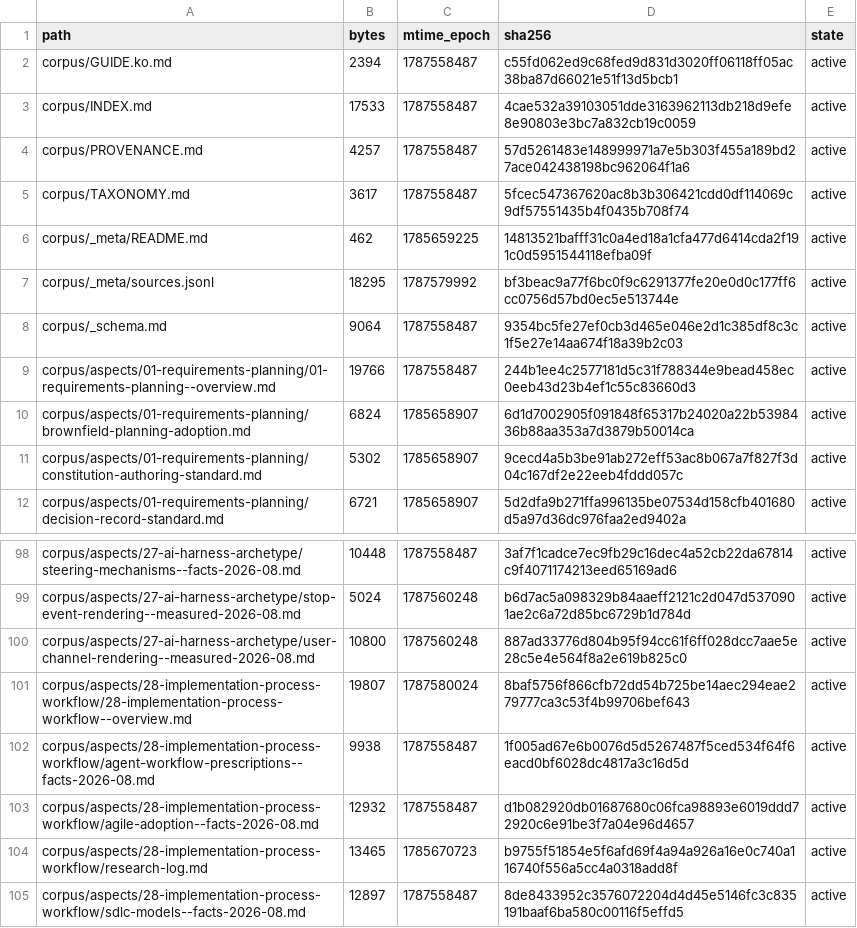
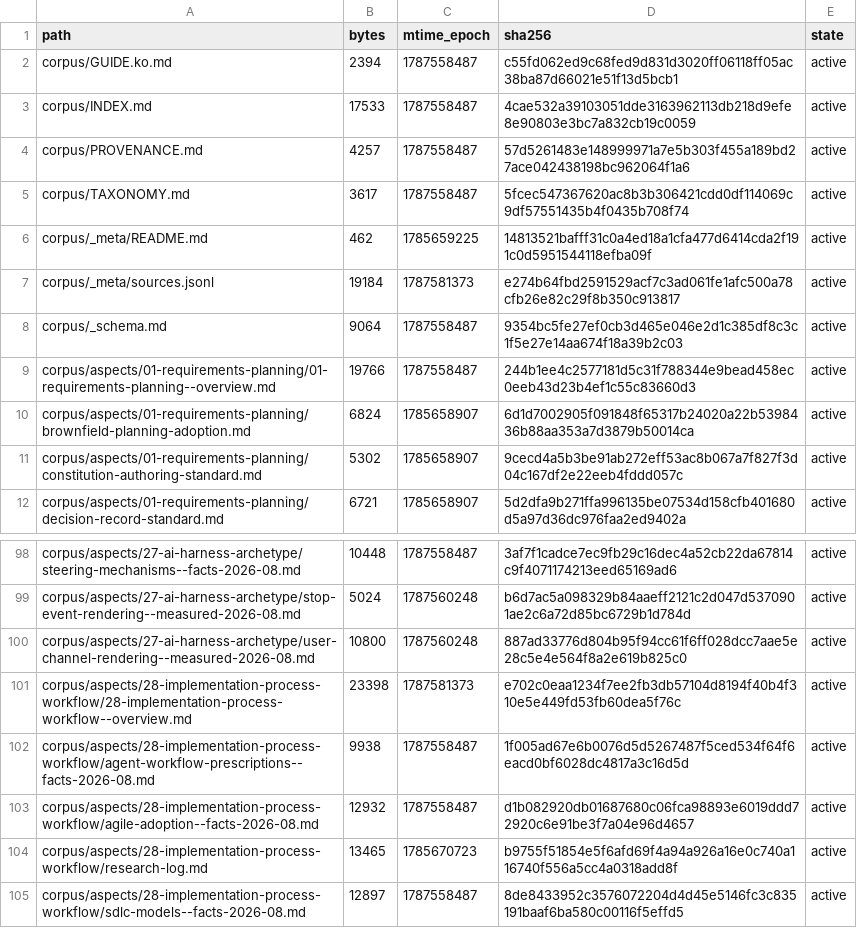
Before and after one commit to coolbress/standards, a TSV file: audit/after-manifest.tsv, drawn as a sheet; only a part is shown, gaps mark what is left out.

```diff
--- a/audit/after-manifest.tsv
+++ b/audit/after-manifest.tsv
@@ -6,3 +6,3 @@ corpus/TAXONOMY.md	3617	1787558487	5fcec547367620ac8b3b306421cdd0df114069c9df575
 corpus/_meta/README.md	462	1785659225	14813521bafff31c0a4ed18a1cfa477d6414cda2f191c0d5951544118efba09f	active
-corpus/_meta/sources.jsonl	18295	1787579992	bf3beac9a77f6bc0f9c6291377fe20e0d0c177ff6cc0756d57bd0ec5e513744e	active
+corpus/_meta/sources.jsonl	19184	1787581373	e274b64fbd2591529acf7c3ad061fe1afc500a78cfb26e82c29f8b350c913817	active
 corpus/_schema.md	9064	1787558487	9354bc5fe27ef0cb3d465e046e2d1c385df8c3c1f5e27e14aa674f18a39b2c03	active
@@ -100,3 +100,3 @@ corpus/aspects/27-ai-harness-archetype/stop-event-rendering--measured-2026-08.md
 corpus/aspects/27-ai-harness-archetype/user-channel-rendering--measured-2026-08.md	10800	1787560248	887ad33776d804b95f94cc61f6ff028dcc7aae5e28c5e4e564f8a2e619b825c0	active
-corpus/aspects/28-implementation-process-workflow/28-implementation-process-workflow--overview.md	19807	1787580024	8baf5756f866cfb72dd54b725be14aec294eae279777ca3c53f4b99706bef643	active
+corpus/aspects/28-implementation-process-workflow/28-implementation-process-workflow--overview.md	23398	1787581373	e702c0eaa1234f7ee2fb3db57104d8194f40b4f310e5e449fd53fb60dea5f76c	active
 corpus/aspects/28-implementation-process-workflow/agent-workflow-prescriptions--facts-2026-08.md	9938	1787558487	1f005ad67e6b0076d5d5267487f5ced534f64f6eacd0bf6028dc4817a3c16d5d	active
```
Also changed, not shown: 8 other files.
